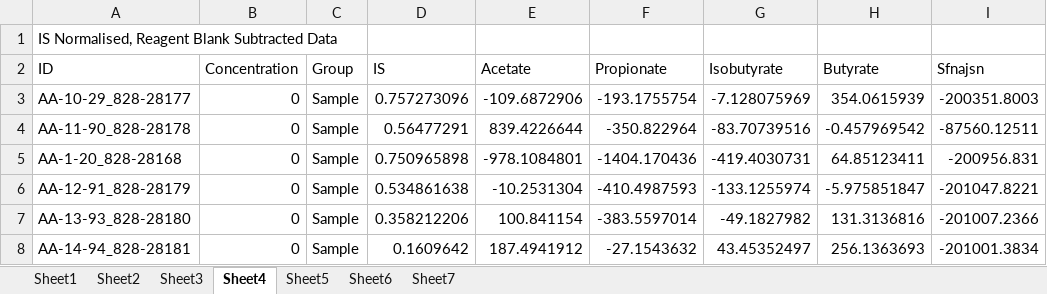
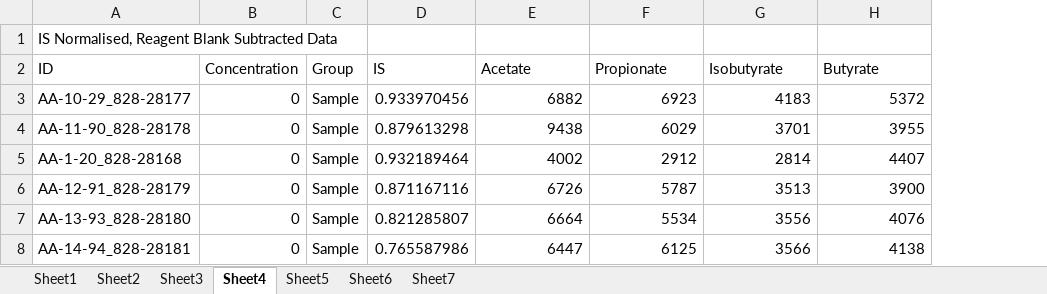
Before and after one commit to uncle-leng/metabio, an Excel workbook: result_xlsx.xlsx, sheet Sheet4, drawn as a sheet; only a part is shown; values as stored, in another font and other column widths than the file's, no borders; removed rows and columns are numbered as before the commit, all else as after; the diff covers the shown part only; the diff names each change by its address in the sheet, - before the commit and + after, or states it on an @@ line.

```diff
--- a/result_xlsx.xlsx (sheet Sheet4)
+++ b/result_xlsx.xlsx (sheet Sheet4)
-column I (Sfnajsn), rows 3-8: -200351.8003 | -87560.12511 | -200956.831 | -201047.8221 | -201007.2366 | -201001.3834
-D3 (IS): 0.757273096
+D3 (IS): 0.933970456
-E3 (Acetate): -109.6872906
+E3 (Acetate): 6882
-F3 (Propionate): -193.1755754
+F3 (Propionate): 6923
-G3 (Isobutyrate): -7.128075969
+G3 (Isobutyrate): 4183
-H3 (Butyrate): 354.0615939
+H3 (Butyrate): 5372
-D4 (IS): 0.56477291
+D4 (IS): 0.879613298
-E4 (Acetate): 839.4226644
+E4 (Acetate): 9438
-F4 (Propionate): -350.822964
+F4 (Propionate): 6029
-G4 (Isobutyrate): -83.70739516
+G4 (Isobutyrate): 3701
-H4 (Butyrate): -0.457969542
+H4 (Butyrate): 3955
-D5 (IS): 0.750965898
+D5 (IS): 0.932189464
-E5 (Acetate): -978.1084801
+E5 (Acetate): 4002
-F5 (Propionate): -1404.170436
+F5 (Propionate): 2912
-G5 (Isobutyrate): -419.4030731
+G5 (Isobutyrate): 2814
-H5 (Butyrate): 64.85123411
+H5 (Butyrate): 4407
-D6 (IS): 0.534861638
+D6 (IS): 0.871167116
-E6 (Acetate): -10.2531304
+E6 (Acetate): 6726
-F6 (Propionate): -410.4987593
+F6 (Propionate): 5787
-G6 (Isobutyrate): -133.1255974
+G6 (Isobutyrate): 3513
-H6 (Butyrate): -5.975851847
+H6 (Butyrate): 3900
-D7 (IS): 0.358212206
+D7 (IS): 0.821285807
-E7 (Acetate): 100.841154
+E7 (Acetate): 6664
-F7 (Propionate): -383.5597014
+F7 (Propionate): 5534
-G7 (Isobutyrate): -49.1827982
+G7 (Isobutyrate): 3556
-H7 (Butyrate): 131.3136816
+H7 (Butyrate): 4076
-D8 (IS): 0.1609642
+D8 (IS): 0.765587986
-E8 (Acetate): 187.4941912
+E8 (Acetate): 6447
-F8 (Propionate): -27.1543632
+F8 (Propionate): 6125
-G8 (Isobutyrate): 43.45352497
+G8 (Isobutyrate): 3566
-H8 (Butyrate): 256.1363693
+H8 (Butyrate): 4138
```
Also changed, not shown: 1 added row, 5 removed rows and 200 edited cells elsewhere in this sheet, sheet Sheet2, sheet Sheet6, sheet Sheet1, sheet Sheet5, sheet Sheet3, sheet Sheet7, 9 other files.
